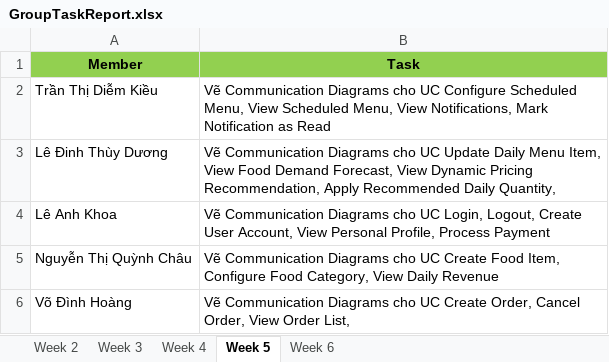
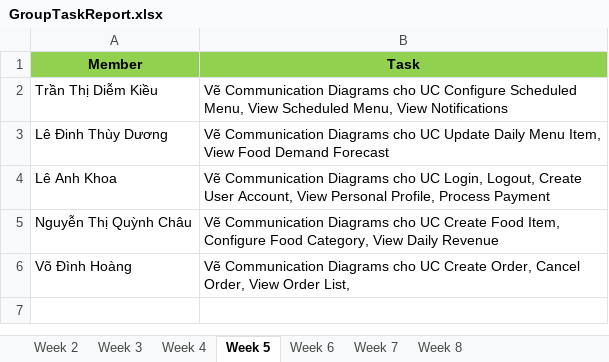
Before and after one commit to SWD392FUDN/project-rbl-1-swd392_se19b06_group2, an Excel workbook: GroupTaskReport.xlsx, sheet Week 5, drawn as a sheet; values as stored, in another font and other column widths than the file's, no borders; the diff names each change by its address in the sheet, - before the commit and + after, or states it on an @@ line.

```diff
--- a/GroupTaskReport.xlsx (sheet Week 5)
+++ b/GroupTaskReport.xlsx (sheet Week 5)
+sheet tab: Week 7
+sheet tab: Week 8
-B2 (Task): …Menu, View Notifications, Mark Notification as Read
+B2 (Task): …Menu, View Notifications
-B3 (Task): …Food Demand Forecast, View Dynamic Pricing Recommendation, Apply Recommended Daily Quantity,
+B3 (Task): …Food Demand Forecast
```
Also changed, not shown: sheet Week 6, sheet Week 4, 1 other file.
